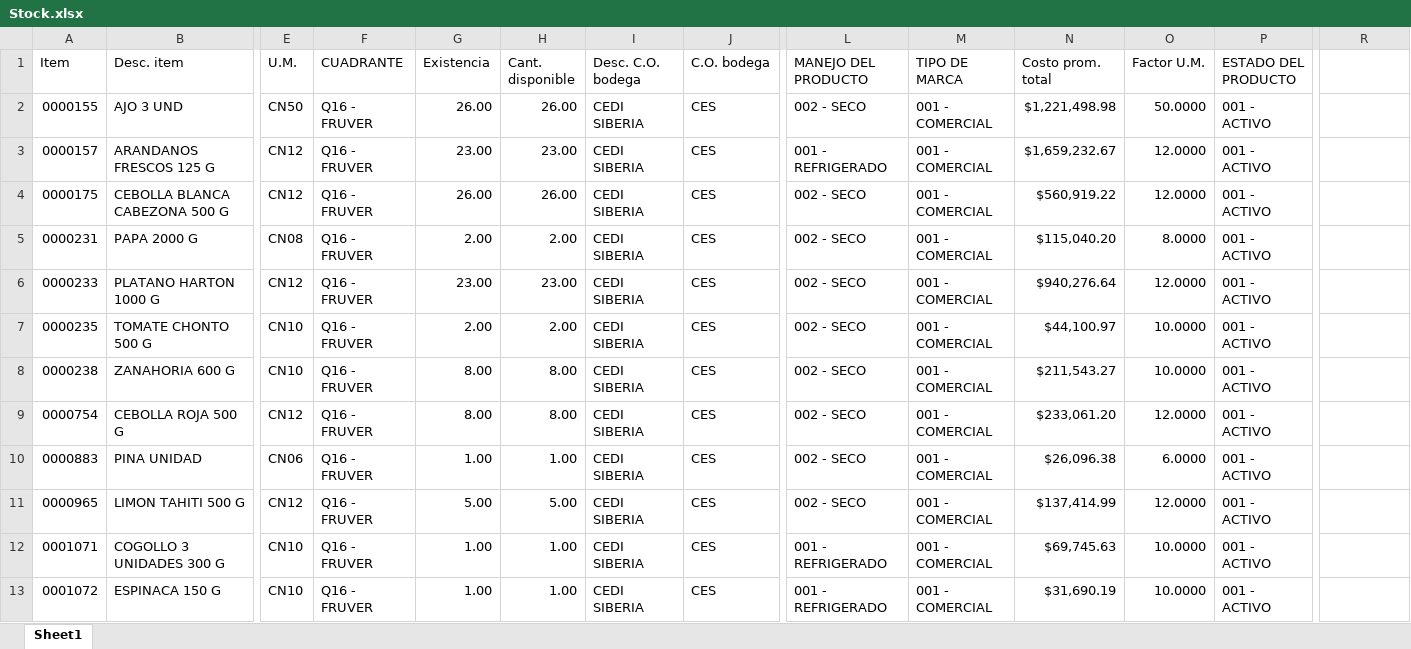
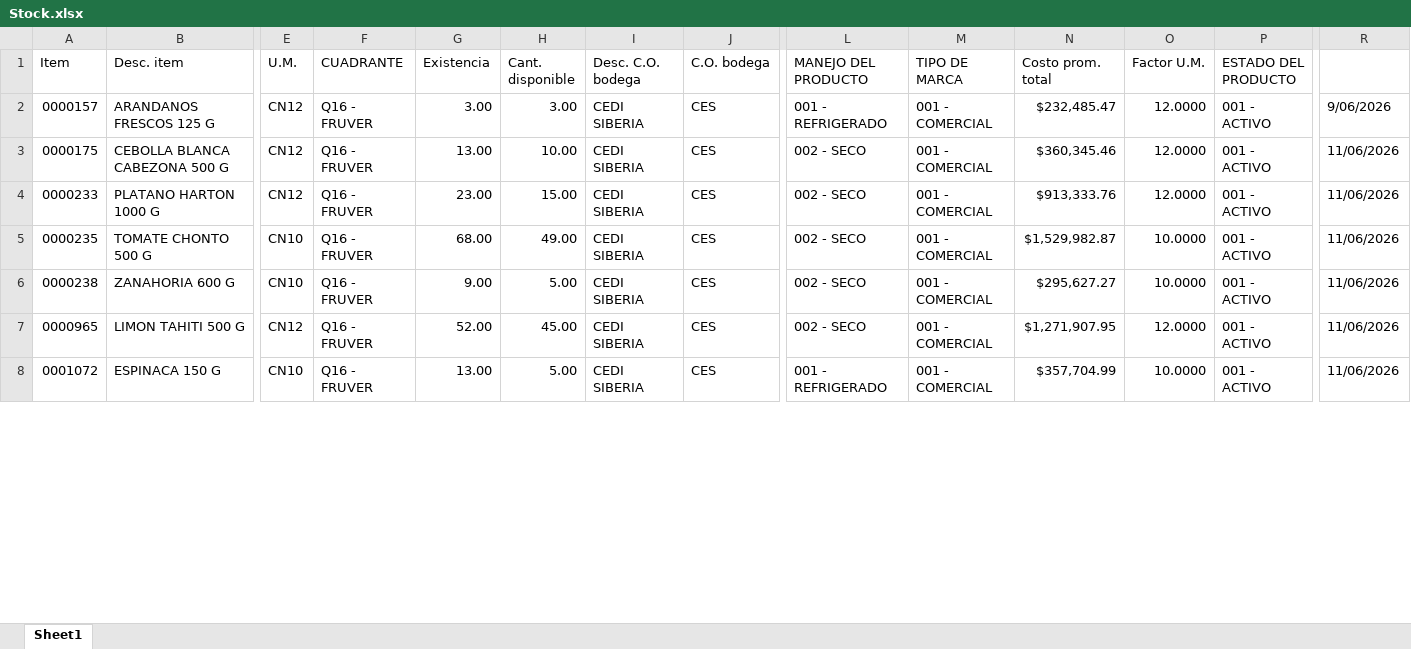
Before and after one commit to danielpachong14-cell/Maestro_abastecimiento_fruver, an Excel workbook: Input/Stock.xlsx, sheet Sheet1, drawn as a sheet; only a part is shown, gaps mark what is left out; values as stored, in another font and other column widths than the file's, no cell formats; removed rows and columns are numbered as before the commit, all else as after; rows hold the shown columns only; the diff covers the shown part only; the diff names each change by its address in the sheet, - before the commit and + after, or states it on an @@ line.

```diff
--- a/Input/Stock.xlsx (sheet Sheet1)
+++ b/Input/Stock.xlsx (sheet Sheet1)
-row 2: 0000155 | AJO 3 UND | CN50 | Q16 - FRUVER | 26.00 | 26.00 | CEDI SIBERIA | CES | 002 - SECO | 001 - COMERCIAL | $1,221,498.98 | 50.0000 | 001 - ACTIVO
-G2 (Existencia): 23.00
+G2 (Existencia): 3.00
-H2 (Cant. disponible): 23.00
+H2 (Cant. disponible): 3.00
-N2 (Costo prom. total): $1,659,232.67
+N2 (Costo prom. total): $232,485.47
-R2: (empty)
+R2: 9/06/2026
-G3 (Existencia): 26.00
+G3 (Existencia): 13.00
-H3 (Cant. disponible): 26.00
+H3 (Cant. disponible): 10.00
-N3 (Costo prom. total): $560,919.22
+N3 (Costo prom. total): $360,345.46
-R3: (empty)
+R3: 11/06/2026
-row 5: 0000231 | PAPA 2000 G | CN08 | Q16 - FRUVER | 2.00 | 2.00 | CEDI SIBERIA | CES | 002 - SECO | 001 - COMERCIAL | $115,040.20 | 8.0000 | 001 - ACTIVO
-H4 (Cant. disponible): 23.00
+H4 (Cant. disponible): 15.00
-N4 (Costo prom. total): $940,276.64
+N4 (Costo prom. total): $913,333.76
-R4:R6: (empty)
+R4:R6: 11/06/2026
-G5 (Existencia): 2.00
+G5 (Existencia): 68.00
-H5 (Cant. disponible): 2.00
+H5 (Cant. disponible): 49.00
-N5 (Costo prom. total): $44,100.97
+N5 (Costo prom. total): $1,529,982.87
-G6 (Existencia): 8.00
+G6 (Existencia): 9.00
-H6 (Cant. disponible): 8.00
+H6 (Cant. disponible): 5.00
-N6 (Costo prom. total): $211,543.27
+N6 (Costo prom. total): $295,627.27
-row 9: 0000754 | CEBOLLA ROJA 500 G | CN12 | Q16 - FRUVER | 8.00 | 8.00 | CEDI SIBERIA | CES | 002 - SECO | 001 - COMERCIAL | $233,061.20 | 12.0000 | 001 - ACTIVO
-row 10: 0000883 | PINA UNIDAD | CN06 | Q16 - FRUVER | 1.00 | 1.00 | CEDI SIBERIA | CES | 002 - SECO | 001 - COMERCIAL | $26,096.38 | 6.0000 | 001 - ACTIVO
-G7 (Existencia): 5.00
+G7 (Existencia): 52.00
-H7 (Cant. disponible): 5.00
+H7 (Cant. disponible): 45.00
-N7 (Costo prom. total): $137,414.99
+N7 (Costo prom. total): $1,271,907.95
-R7: (empty)
+R7: 11/06/2026
-row 12: 0001071 | COGOLLO 3 UNIDADES 300 G | CN10 | Q16 - FRUVER | 1.00 | 1.00 | CEDI SIBERIA | CES | 001 - REFRIGERADO | 001 - COMERCIAL | $69,745.63 | 10.0000 | 001 - ACTIVO
-G8 (Existencia): 1.00
+G8 (Existencia): 13.00
-H8 (Cant. disponible): 1.00
+H8 (Cant. disponible): 5.00
-N8 (Costo prom. total): $31,690.19
+N8 (Costo prom. total): $357,704.99
-R8: (empty)
+R8: 11/06/2026
```
Also changed, not shown: 4 added rows, 9 removed rows and 91 edited cells elsewhere in this sheet, cell formats, Input/Tiendas_No generar pedido.xlsx, 1 other file.
